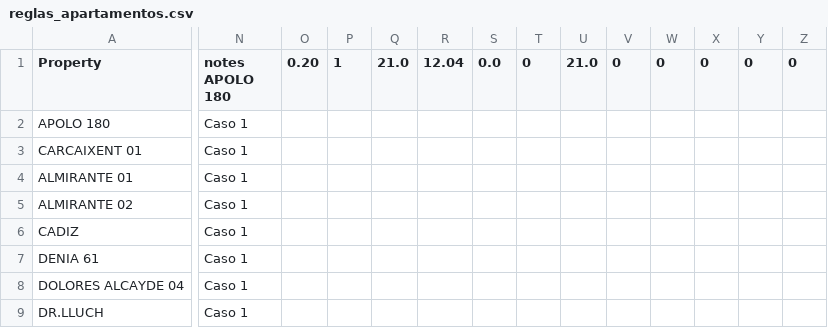
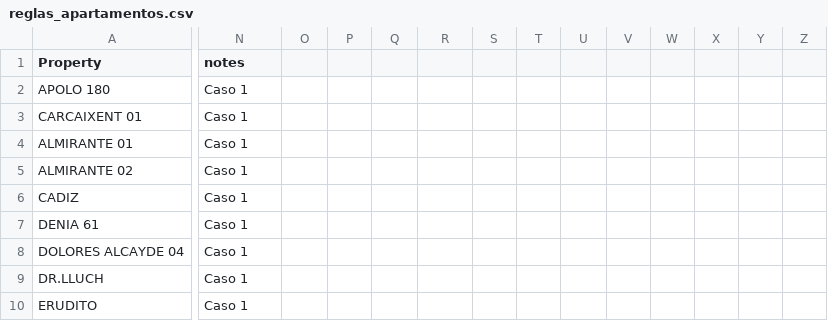
Before and after one commit to Eshkurkito/liquidaciones-pp, a CSV file: reglas_apartamentos.csv, drawn as a sheet; only a part is shown, gaps mark what is left out; the shorter side is filled out with more unchanged rows; the diff covers the shown part only; the diff names each change by its address in the sheet, - before the commit and + after, or states it on an @@ line.

Commit message:
dfg

```diff
--- a/reglas_apartamentos.csv
+++ b/reglas_apartamentos.csv
-N1: notes APOLO 180
+N1: notes
-O1: 0.20
+O1: (empty)
-P1: 1
+P1: (empty)
-Q1: 21.0
+Q1: (empty)
-R1: 12.04
+R1: (empty)
-S1: 0.0
+S1: (empty)
-T1: 0
+T1: (empty)
-U1: 21.0
+U1: (empty)
-V1: 0
+V1: (empty)
-W1: 0
+W1: (empty)
-X1: 0
+X1: (empty)
-Y1: 0
+Y1: (empty)
-Z1: 0
+Z1: (empty)
```
Also changed, not shown: 55 edited cells elsewhere in this file.
